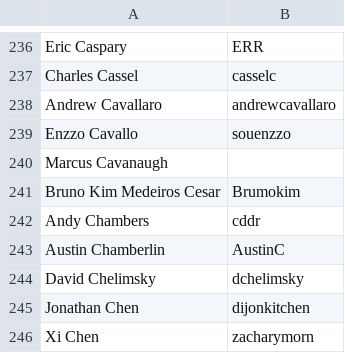
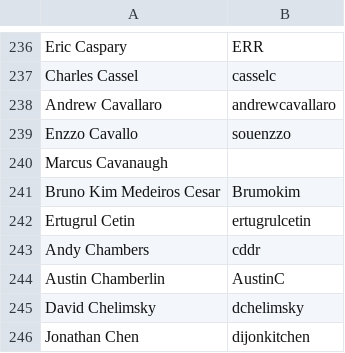
Before and after one commit to clojure/clojure-site, a CSV file: content/dev/contributors.csv, drawn as a sheet; only a part is shown, gaps mark what is left out; the shorter side is filled out with more unchanged rows.

Commit message:
add contributor

```diff
--- a/content/dev/contributors.csv
+++ b/content/dev/contributors.csv
@@ -241,2 +241,3 @@ Marcus Cavanaugh,
 Bruno Kim Medeiros Cesar,Brumokim
+Ertugrul Cetin,ertugrulcetin
 Andy Chambers,cddr
```
